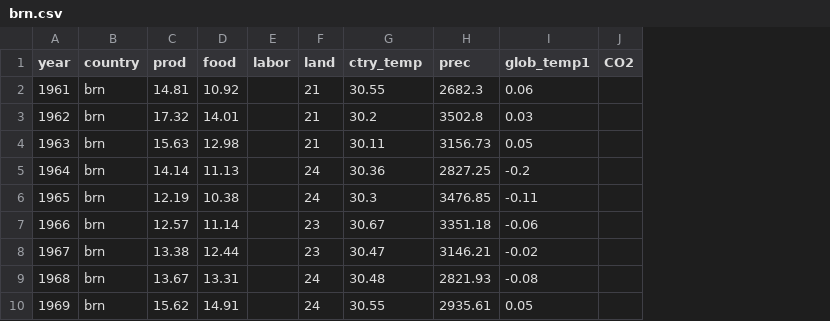
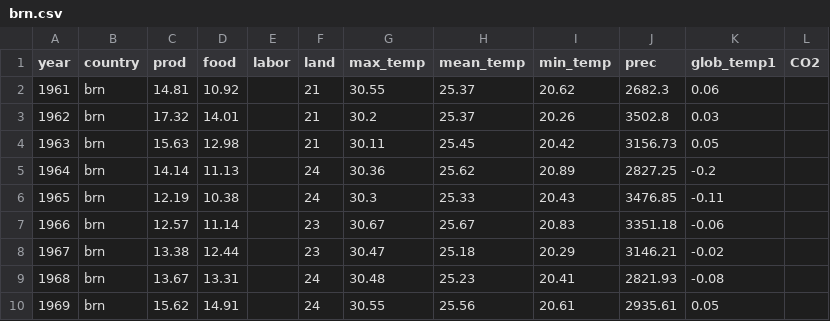
Before and after one commit to aris-zoleta/climate_ASEAN, a CSV file: brn.csv, drawn as a sheet; only a part is shown; the diff names each change by its address in the sheet, - before the commit and + after, or states it on an @@ line.

Commit message:
Add files via upload

```diff
--- a/brn.csv
+++ b/brn.csv
+column H (mean_temp), rows 2-10: 25.37 | 25.37 | 25.45 | 25.62 | 25.33 | 25.67 | 25.18 | 25.23 | 25.56
+column I (min_temp), rows 2-10: 20.62 | 20.26 | 20.42 | 20.89 | 20.43 | 20.83 | 20.29 | 20.41 | 20.61
-G1: ctry_temp
+G1: max_temp
```
